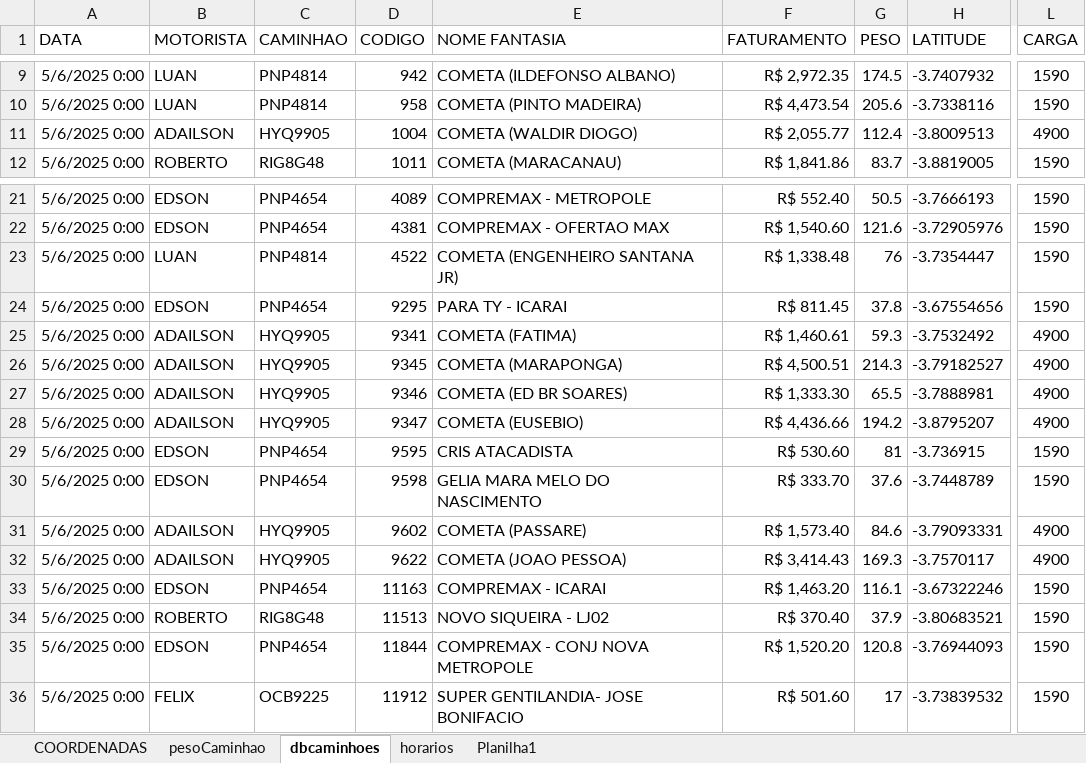
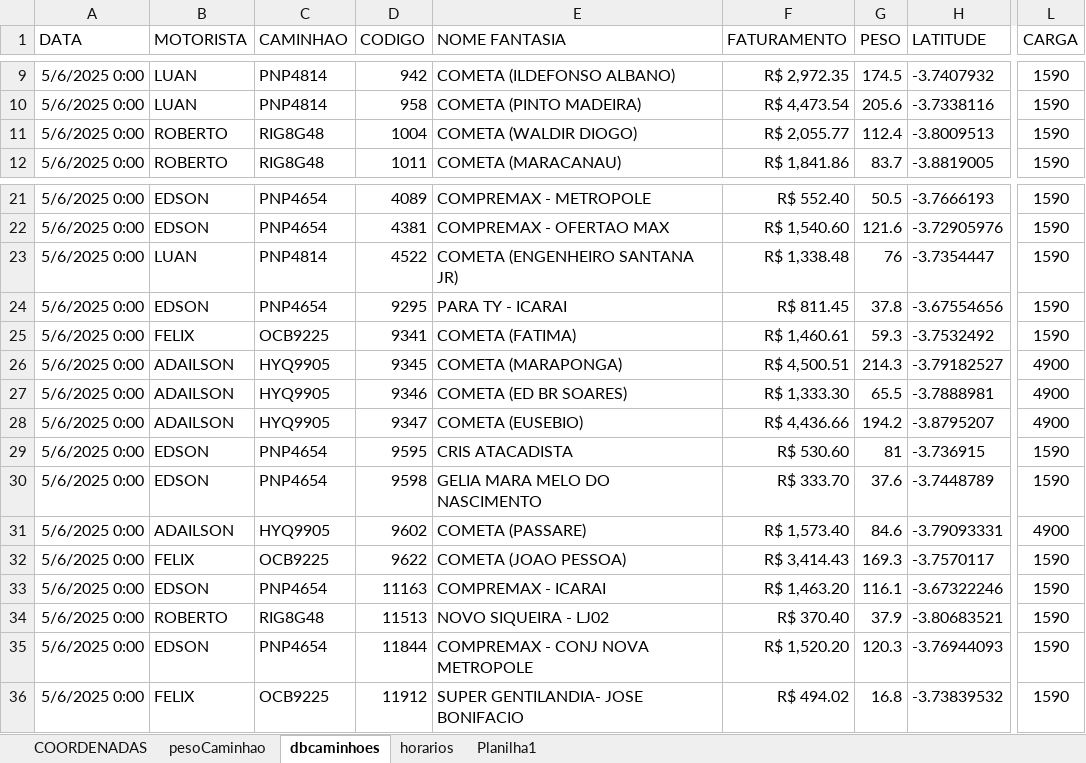
Before and after one commit to NicolasSimoes/MapaCaminhoesOtimizado, an Excel workbook: DbCoordenadas.xlsx, sheet dbcaminhoes, drawn as a sheet; only a part is shown, gaps mark what is left out; values as stored, in another font and other column widths than the file's, no borders; the diff names each change by its address in the sheet, - before the commit and + after, or states it on an @@ line.

```diff
--- a/DbCoordenadas.xlsx (sheet dbcaminhoes)
+++ b/DbCoordenadas.xlsx (sheet dbcaminhoes)
-B11 (MOTORISTA): ADAILSON
+B11 (MOTORISTA): ROBERTO
-C11 (CAMINHAO): HYQ9905
+C11 (CAMINHAO): RIG8G48
-L11 (CARGA): 4900
+L11 (CARGA): 1590
-B25 (MOTORISTA): ADAILSON
+B25 (MOTORISTA): FELIX
-C25 (CAMINHAO): HYQ9905
+C25 (CAMINHAO): OCB9225
-L25 (CARGA): 4900
+L25 (CARGA): 1590
-B32 (MOTORISTA): ADAILSON
+B32 (MOTORISTA): FELIX
-C32 (CAMINHAO): HYQ9905
+C32 (CAMINHAO): OCB9225
-L32 (CARGA): 4900
+L32 (CARGA): 1590
-G35 (PESO): 120.8
+G35 (PESO): 120.3
-F36 (FATURAMENTO): R$ 501.60
+F36 (FATURAMENTO): R$ 494.02
-G36 (PESO): 17
+G36 (PESO): 16.8
```
Also changed, not shown: 2 other files.
